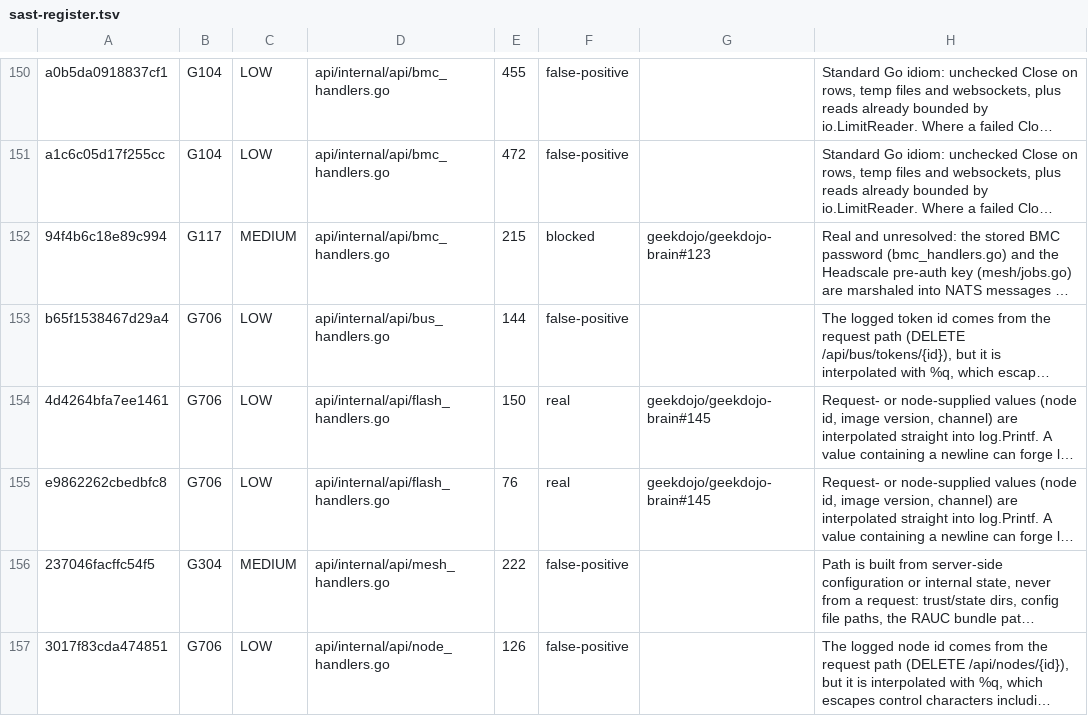
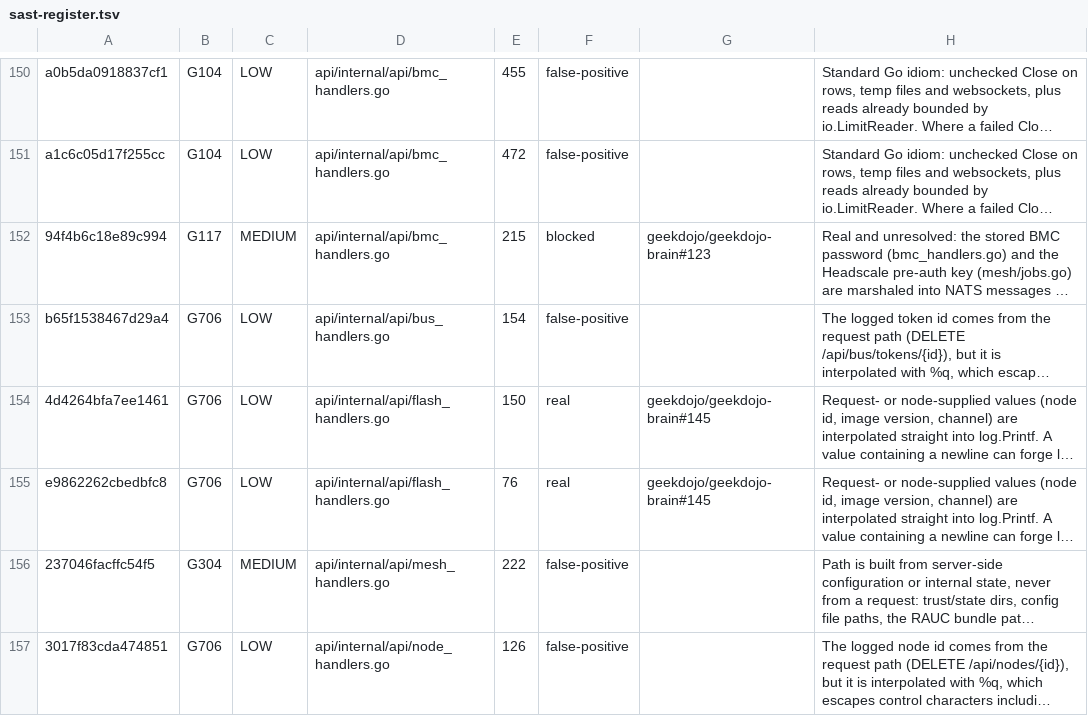
Before and after one commit to geekdojo/rasputin-control-plane, a TSV file: .github/sast-register.tsv, drawn as a sheet; only a part is shown, gaps mark what is left out; long unchanged cells end in …; the diff covers the shown part only; the diff names each change by its address in the sheet, - before the commit and + after, or states it on an @@ line.

```diff
--- a/.github/sast-register.tsv
+++ b/.github/sast-register.tsv
-E153: 144
+E153: 154
```
Also changed, not shown: 1 added row and 15 edited cells elsewhere in this file, 14 other files.
